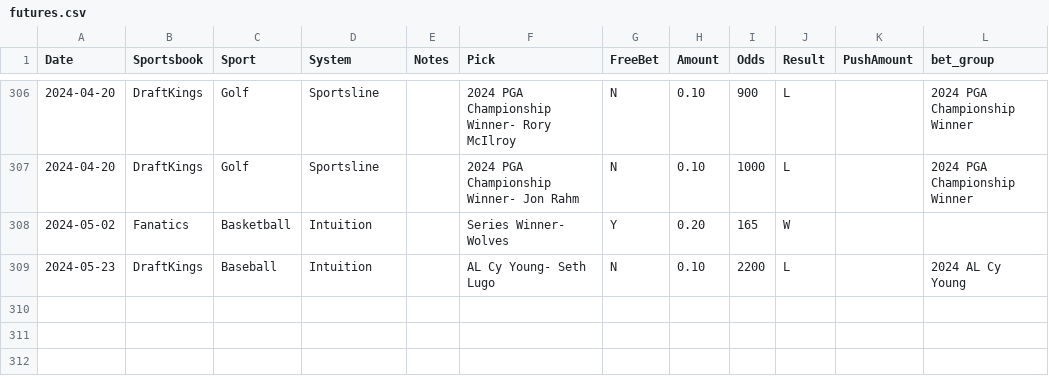
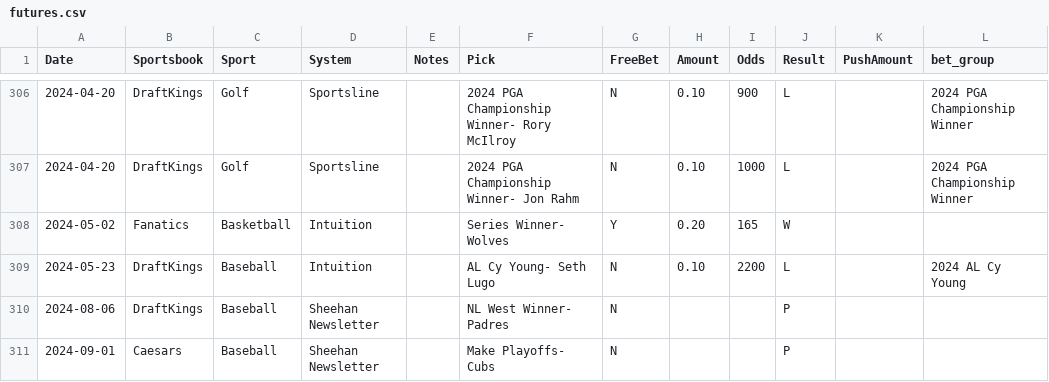
Before and after one commit to muneer78/betlog, a CSV file: futures.csv, drawn as a sheet; only a part is shown, gaps mark what is left out.

```diff
--- a/futures.csv
+++ b/futures.csv
@@ -309 +309,3 @@ Date,Sportsbook,Sport,System,Notes,Pick,FreeBet,Amount,Odds,Result,PushAmount,be
 2024-05-23,DraftKings,Baseball,Intuition,,AL Cy Young- Seth Lugo,N,0.10,2200,L,,2024 AL Cy Young
+2024-08-06,DraftKings,Baseball,Sheehan Newsletter,,NL West Winner- Padres,N,,,P,,
+2024-09-01,Caesars,Baseball,Sheehan Newsletter,,Make Playoffs- Cubs,N,,,P,,
```
Also changed, not shown: betbuilddata.csv, futuresanalytics.csv, 3 other files.
